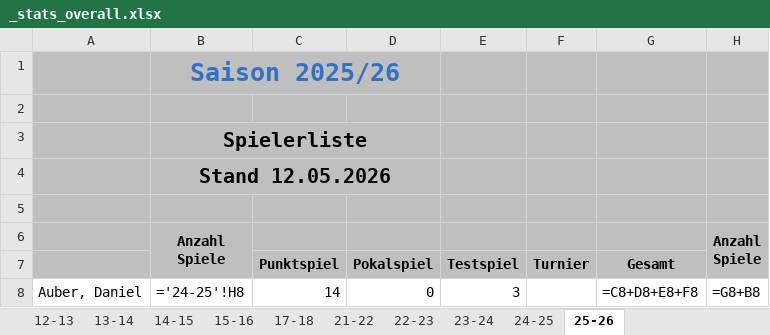
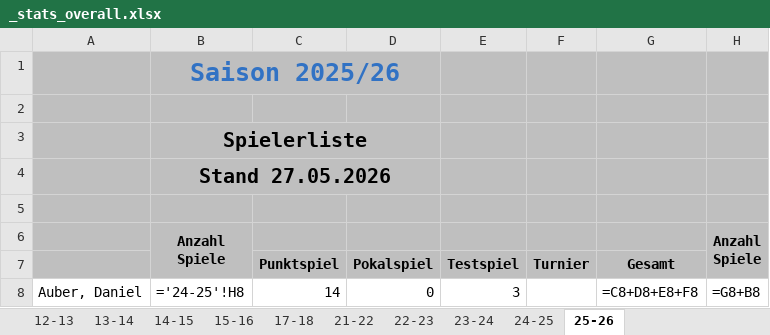
Before and after one commit to flaigtim/matchCounter, an Excel workbook: player_stats/_stats_overall.xlsx, sheet 25-26, drawn as a sheet; only a part is shown; values as stored, in another font and other column widths than the file's, no borders; formulas without a stored value are shown as written; the diff names each change by its address in the sheet, - before the commit and + after, or states it on an @@ line.

```diff
--- a/player_stats/_stats_overall.xlsx (sheet 25-26)
+++ b/player_stats/_stats_overall.xlsx (sheet 25-26)
-B4: Stand 12.05.2026
+B4: Stand 27.05.2026
```
Also changed, not shown: 11 other files.
